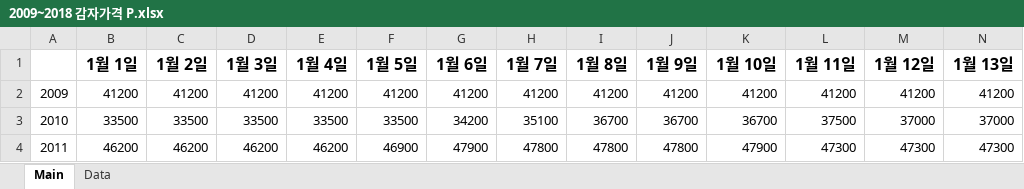
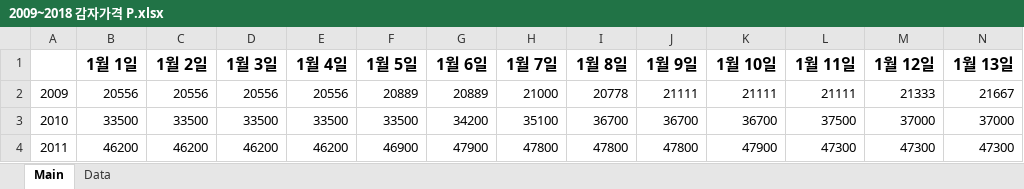
Before and after one commit to junha12345/Agricultural-Product-Price-Prediction-AI, an Excel workbook: Day2 (데이터 수집)/Product Price Data/2009~2018 감자가격 P.xlsx, sheet Main, drawn as a sheet; only a part is shown; values as stored, in another font and other column widths than the file's, no borders; the diff covers the shown part only; the diff names each change by its address in the sheet, - before the commit and + after, or states it on an @@ line.

```diff
--- a/Day2 (데이터 수집)/Product Price Data/2009~2018 감자가격 P.xlsx (sheet Main)
+++ b/Day2 (데이터 수집)/Product Price Data/2009~2018 감자가격 P.xlsx (sheet Main)
-B2 (1월 1일): 41200
+B2 (1월 1일): 20556
-C2 (1월 2일): 41200
+C2 (1월 2일): 20556
-D2 (1월 3일): 41200
+D2 (1월 3일): 20556
-E2 (1월 4일): 41200
+E2 (1월 4일): 20556
-F2 (1월 5일): 41200
+F2 (1월 5일): 20889
-G2 (1월 6일): 41200
+G2 (1월 6일): 20889
-H2 (1월 7일): 41200
+H2 (1월 7일): 21000
-I2 (1월 8일): 41200
+I2 (1월 8일): 20778
-J2 (1월 9일): 41200
+J2 (1월 9일): 21111
-K2 (1월 10일): 41200
+K2 (1월 10일): 21111
-L2 (1월 11일): 41200
+L2 (1월 11일): 21111
-M2 (1월 12일): 41200
+M2 (1월 12일): 21333
-N2 (1월 13일): 41200
+N2 (1월 13일): 21667
```
Also changed, not shown: 77 edited cells elsewhere in this sheet, sheet Data, Day2 (데이터 수집)/Product Price Data/2009~2018 감자가격 Final.xlsx, Day2 (데이터 수집)/Product Price Data/2009~2018 감자가격 NP.xlsx.
